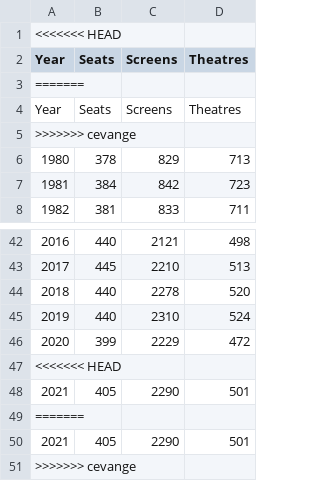
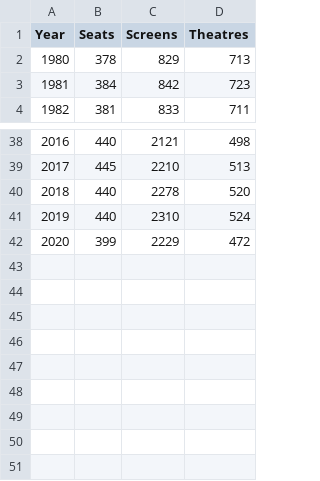
Before and after one commit to CarmenK2/Cinema-vs-Streaming, a CSV file: Resources/cinema_data.csv, drawn as a sheet; only a part is shown, gaps mark what is left out; the diff names each change by its address in the sheet, - before the commit and + after, or states it on an @@ line.

```diff
--- a/Resources/cinema_data.csv
+++ b/Resources/cinema_data.csv
-row 1: <<<<<<< HEAD
-row 3: =======
-row 4: Year | Seats | Screens | Theatres
-row 5: >>>>>>> cevange
-row 47: <<<<<<< HEAD
-row 48: 2021 | 405 | 2290 | 501
-row 49: =======
-row 50: 2021 | 405 | 2290 | 501
-row 51: >>>>>>> cevange
```
Also changed, not shown: 6 other files.
